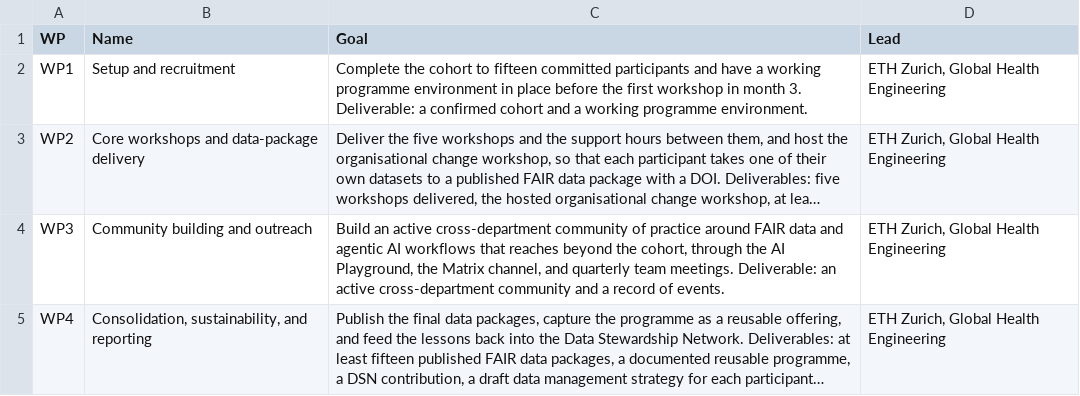
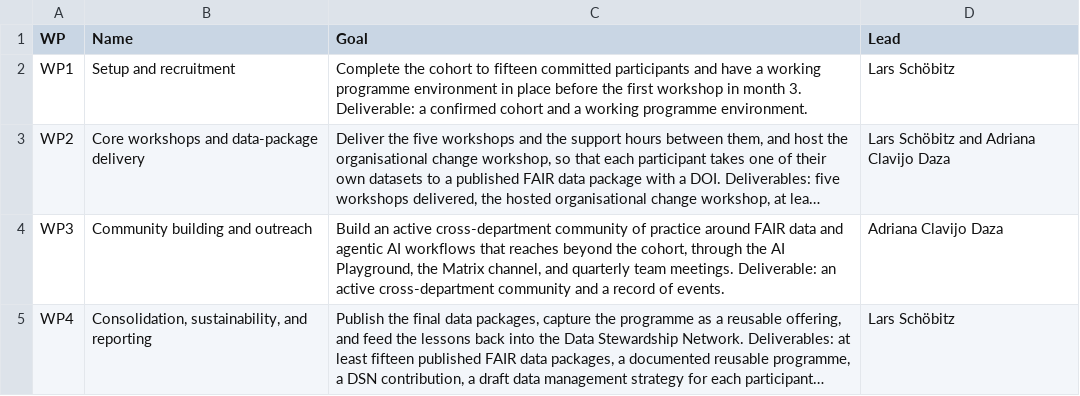
Before and after one commit to Global-Health-Engineering/fair-training, a CSV file: tables/wp-goals.csv, drawn as a sheet; long unchanged cells end in …; the diff names each change by its address in the sheet, - before the commit and + after, or states it on an @@ line.

```diff
--- a/tables/wp-goals.csv
+++ b/tables/wp-goals.csv
-D2 (Lead): ETH Zurich, Global Health Engineering
+D2 (Lead): Lars Schöbitz
-D3 (Lead): ETH Zurich, Global Health Engineering
+D3 (Lead): Lars Schöbitz and Adriana Clavijo Daza
-D4 (Lead): ETH Zurich, Global Health Engineering
+D4 (Lead): Adriana Clavijo Daza
-D5 (Lead): ETH Zurich, Global Health Engineering
+D5 (Lead): Lars Schöbitz
```
